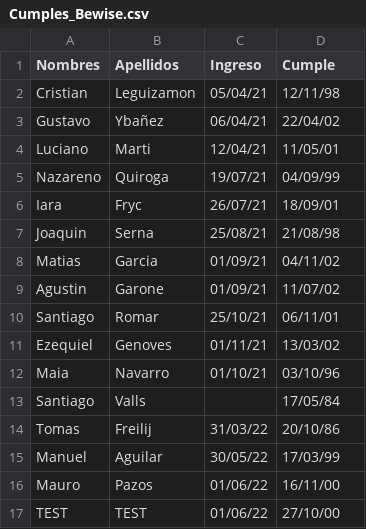
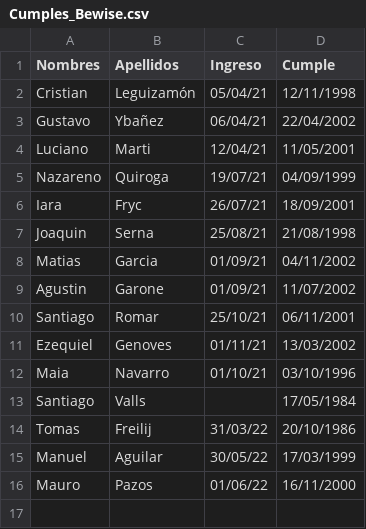
Before and after one commit to Manuel1Aguilar/Bewise-Bot, a CSV file: documentos/Cumples_Bewise.csv, drawn as a sheet; the diff names each change by its address in the sheet, - before the commit and + after, or states it on an @@ line.

Commit message:
feat: Mostrar próximos cumpleaños fix: Refactor checkBirthdays.js

```diff
--- a/documentos/Cumples_Bewise.csv
+++ b/documentos/Cumples_Bewise.csv
-B2 (Apellidos): Leguizamon
+B2 (Apellidos): Leguizamón
-D2 (Cumple): 12/11/98
+D2 (Cumple): 12/11/1998
-D3 (Cumple): 22/04/02
+D3 (Cumple): 22/04/2002
-D4 (Cumple): 11/05/01
+D4 (Cumple): 11/05/2001
-D5 (Cumple): 04/09/99
+D5 (Cumple): 04/09/1999
-D6 (Cumple): 18/09/01
+D6 (Cumple): 18/09/2001
-D7 (Cumple): 21/08/98
+D7 (Cumple): 21/08/1998
-D8 (Cumple): 04/11/02
+D8 (Cumple): 04/11/2002
-D9 (Cumple): 11/07/02
+D9 (Cumple): 11/07/2002
-D10 (Cumple): 06/11/01
+D10 (Cumple): 06/11/2001
-D11 (Cumple): 13/03/02
+D11 (Cumple): 13/03/2002
-D12 (Cumple): 03/10/96
+D12 (Cumple): 03/10/1996
-D13 (Cumple): 17/05/84
+D13 (Cumple): 17/05/1984
-D14 (Cumple): 20/10/86
+D14 (Cumple): 20/10/1986
-D15 (Cumple): 17/03/99
+D15 (Cumple): 17/03/1999
-D16 (Cumple): 16/11/00
+D16 (Cumple): 16/11/2000
-row 17: TEST | TEST | 01/06/22 | 27/10/00
```
Also changed, not shown: 3 other files.
